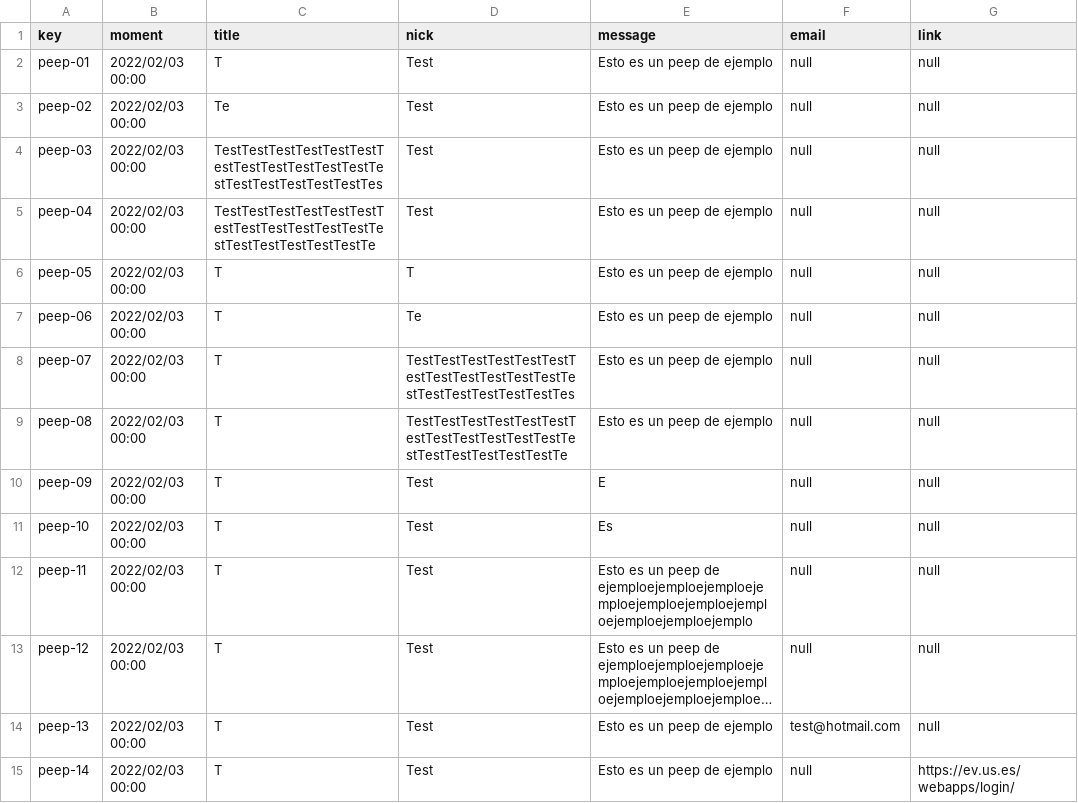
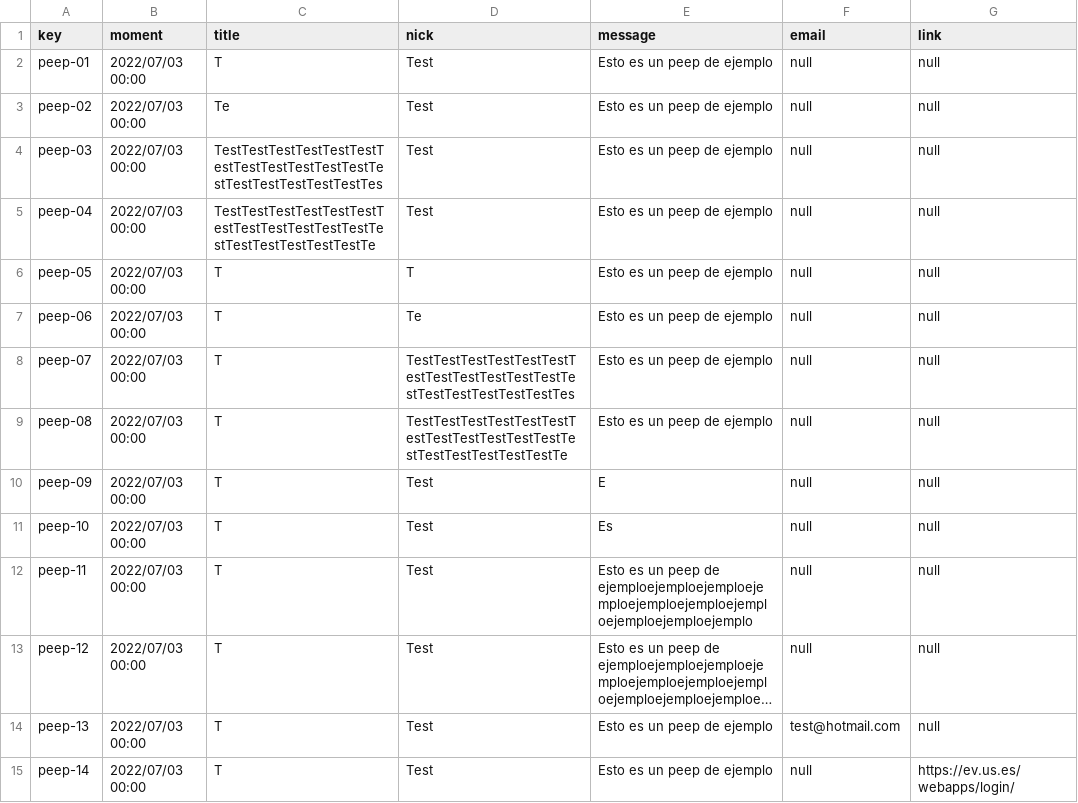
Before and after one commit to Acme-L3/Acme-L3, a CSV file: src/main/webapp/WEB-INF/resources/sample-data/peep.csv, drawn as a sheet; long unchanged cells end in …; the diff names each change by its address in the sheet, - before the commit and + after, or states it on an @@ line.

```diff
--- a/src/main/webapp/WEB-INF/resources/sample-data/peep.csv
+++ b/src/main/webapp/WEB-INF/resources/sample-data/peep.csv
-B2:B15 (moment): 2022/02/03 00:00
+B2:B15 (moment): 2022/07/03 00:00
```
Also changed, not shown: src/main/webapp/WEB-INF/resources/sample-data/bulletin.csv, src/main/webapp/WEB-INF/resources/sample-data/hands-on-session.csv, 16 other files.
